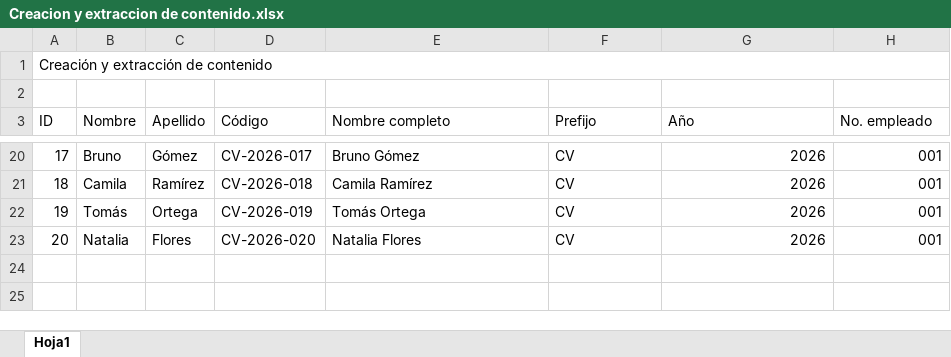
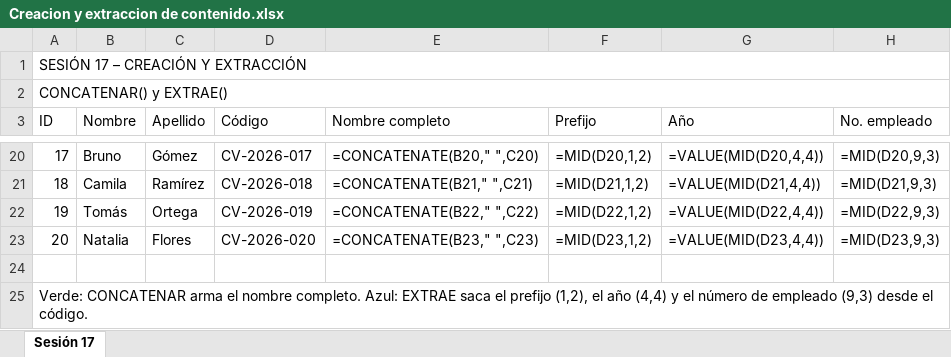
Before and after one commit to sebsotoosolis-ui/homesbrief, an Excel workbook: documentos/Creacion y extraccion de contenido.xlsx, sheet Sesión 17, drawn as a sheet; only a part is shown, gaps mark what is left out; values as stored, in another font and other column widths than the file's, no cell formats; formulas without a stored value are shown as written; the diff covers the shown part only; the diff names each change by its address in the sheet, - before the commit and + after, or states it on an @@ line.

```diff
--- a/documentos/Creacion y extraccion de contenido.xlsx (sheet Sesión 17)
+++ b/documentos/Creacion y extraccion de contenido.xlsx (sheet Sesión 17)
-sheet tab: Hoja1
+sheet tab: Sesión 17
@@ column A (ID) renumbered between rows 1 and 2 @@
+A2:H2 merged
-E20 (Nombre completo): Bruno Gómez
+E20 (Nombre completo): =CONCATENATE(B20," ",C20)
-F20 (Prefijo): CV
+F20 (Prefijo): =MID(D20,1,2)
-G20 (Año): 2026
+G20 (Año): =VALUE(MID(D20,4,4))
-H20 (No. empleado): 001
+H20 (No. empleado): =MID(D20,9,3)
-E21 (Nombre completo): Camila Ramírez
+E21 (Nombre completo): =CONCATENATE(B21," ",C21)
-F21 (Prefijo): CV
+F21 (Prefijo): =MID(D21,1,2)
-G21 (Año): 2026
+G21 (Año): =VALUE(MID(D21,4,4))
-H21 (No. empleado): 001
+H21 (No. empleado): =MID(D21,9,3)
-E22 (Nombre completo): Tomás Ortega
+E22 (Nombre completo): =CONCATENATE(B22," ",C22)
-F22 (Prefijo): CV
+F22 (Prefijo): =MID(D22,1,2)
-G22 (Año): 2026
+G22 (Año): =VALUE(MID(D22,4,4))
-H22 (No. empleado): 001
+H22 (No. empleado): =MID(D22,9,3)
-E23 (Nombre completo): Natalia Flores
+E23 (Nombre completo): =CONCATENATE(B23," ",C23)
-F23 (Prefijo): CV
+F23 (Prefijo): =MID(D23,1,2)
-G23 (Año): 2026
+G23 (Año): =VALUE(MID(D23,4,4))
-H23 (No. empleado): 001
+H23 (No. empleado): =MID(D23,9,3)
+row 24: (empty)
+row 25: Verde: CONCATENAR arma el nombre completo. Azul: EXTRAE saca el prefijo (1,2), el año (4,4) y el número de empleado (9,3) desde el código.
```
Also changed, not shown: 64 edited cells elsewhere in this sheet, cell formats, documentos/Estandarizacion de la informacion.xlsx, documentos/Propuesta de investigacion y estructura de datos.xlsx, 1 other file.
